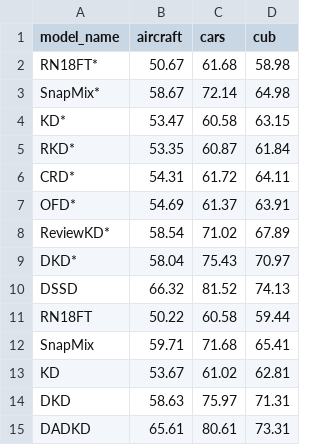
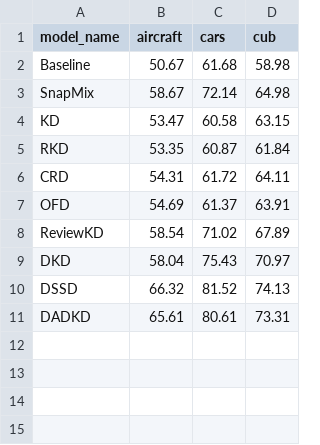
Before and after one commit to fernandom21/KD_DA, a CSV file: data/tables_previous_mod/fgir_is128_rn18.csv, drawn as a sheet.

```diff
--- a/data/tables_previous_mod/fgir_is128_rn18.csv
+++ b/data/tables_previous_mod/fgir_is128_rn18.csv
@@ -1,15 +1,11 @@
 model_name,aircraft,cars,cub
-RN18FT*,50.67,61.68,58.98
-SnapMix*,58.67,72.14,64.98
-KD*,53.47,60.58,63.15
-RKD*,53.35,60.87,61.84
-CRD*,54.31,61.72,64.11
-OFD*,54.69,61.37,63.91
-ReviewKD*,58.54,71.02,67.89
-DKD*,58.04,75.43,70.97
+Baseline,50.67,61.68,58.98
+SnapMix,58.67,72.14,64.98
+KD,53.47,60.58,63.15
+RKD,53.35,60.87,61.84
+CRD,54.31,61.72,64.11
+OFD,54.69,61.37,63.91
+ReviewKD,58.54,71.02,67.89
+DKD,58.04,75.43,70.97
 DSSD,66.32,81.52,74.13
-RN18FT,50.22,60.58,59.44
-SnapMix,59.71,71.68,65.41
-KD,53.67,61.02,62.81
-DKD,58.63,75.97,71.31
 DADKD,65.61,80.61,73.31
```
Also changed, not shown: data/prev_papers.csv, data/tables_previous_mod/fgir_is128_rn101.csv, 14 other files.
